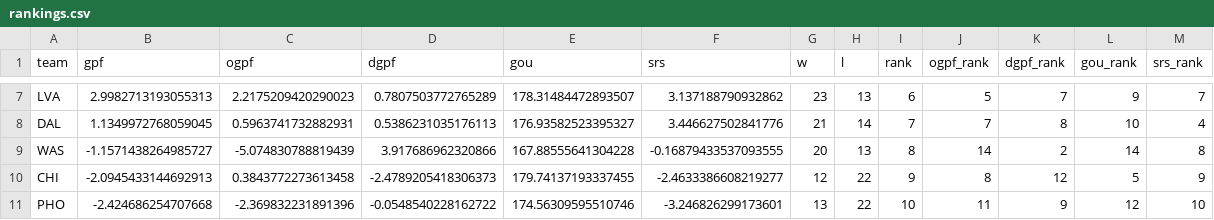
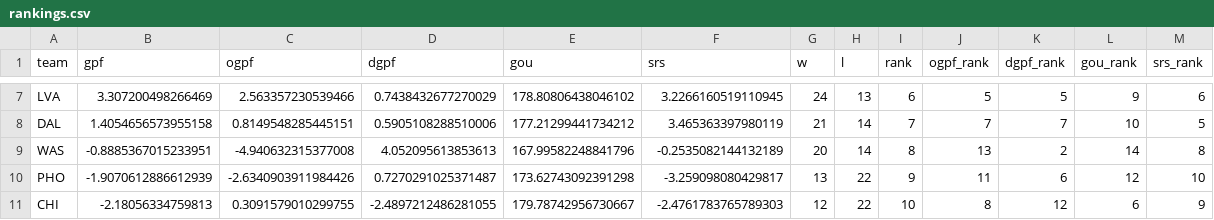
Before and after one commit to k-maaker/wnba-rankings, a CSV file: docs/rankings.csv, drawn as a sheet; only a part is shown, gaps mark what is left out; removed rows and columns are numbered as before the commit, all else as after; the diff covers the shown part only; the diff names each change by its address in the sheet, - before the commit and + after, or states it on an @@ line.

```diff
--- a/docs/rankings.csv
+++ b/docs/rankings.csv
-B7 (gpf): 2.9982713193055313
+B7 (gpf): 3.307200498266469
-C7 (ogpf): 2.2175209420290023
+C7 (ogpf): 2.563357230539466
-D7 (dgpf): 0.7807503772765289
+D7 (dgpf): 0.7438432677270029
-E7 (gou): 178.31484472893507
+E7 (gou): 178.80806438046102
-F7 (srs): 3.137188790932862
+F7 (srs): 3.2266160519110945
-G7 (w): 23
+G7 (w): 24
-K7 (dgpf_rank): 7
+K7 (dgpf_rank): 5
-M7 (srs_rank): 7
+M7 (srs_rank): 6
-B8 (gpf): 1.1349972768059045
+B8 (gpf): 1.4054656573955158
-C8 (ogpf): 0.5963741732882931
+C8 (ogpf): 0.8149548285445151
-D8 (dgpf): 0.5386231035176113
+D8 (dgpf): 0.5905108288510006
-E8 (gou): 176.93582523395327
+E8 (gou): 177.21299441734212
-F8 (srs): 3.446627502841776
+F8 (srs): 3.465363397980119
-K8 (dgpf_rank): 8
+K8 (dgpf_rank): 7
-M8 (srs_rank): 4
+M8 (srs_rank): 5
-B9 (gpf): -1.1571438264985727
+B9 (gpf): -0.8885367015233951
-C9 (ogpf): -5.074830788819439
+C9 (ogpf): -4.940632315377008
-D9 (dgpf): 3.917686962320866
+D9 (dgpf): 4.052095613853613
-E9 (gou): 167.88555641304228
+E9 (gou): 167.99582248841796
-F9 (srs): -0.16879433537093555
+F9 (srs): -0.2535082144132189
-H9 (l): 13
+H9 (l): 14
-J9 (ogpf_rank): 14
+J9 (ogpf_rank): 13
-row 10: CHI | -2.0945433144692913 | 0.3843772273613458 | -2.4789205418306373 | 179.74137193337455 | -2.4633386608219277 | 12 | 22 | 9 | 8 | 12 | 5 | 9
-B10 (gpf): -2.424686254707668
+B10 (gpf): -1.9070612886612939
-C10 (ogpf): -2.369832231891396
+C10 (ogpf): -2.6340903911984426
-D10 (dgpf): -0.0548540228162722
+D10 (dgpf): 0.7270291025371487
-E10 (gou): 174.56309595510746
+E10 (gou): 173.62743092391298
-F10 (srs): -3.246826299173601
+F10 (srs): -3.259098080429817
-I10 (rank): 10
+I10 (rank): 9
-K10 (dgpf_rank): 9
+K10 (dgpf_rank): 6
+row 11: CHI | -2.18056334759813 | 0.3091579010299755 | -2.4897212486281055 | 179.78742956730667 | -2.4761783765789303 | 12 | 22 | 10 | 8 | 12 | 6 | 9
```
Also changed, not shown: 2 added rows, 2 removed rows and 49 edited cells elsewhere in this file, data/games.csv, data/history.csv, 3 other files.
